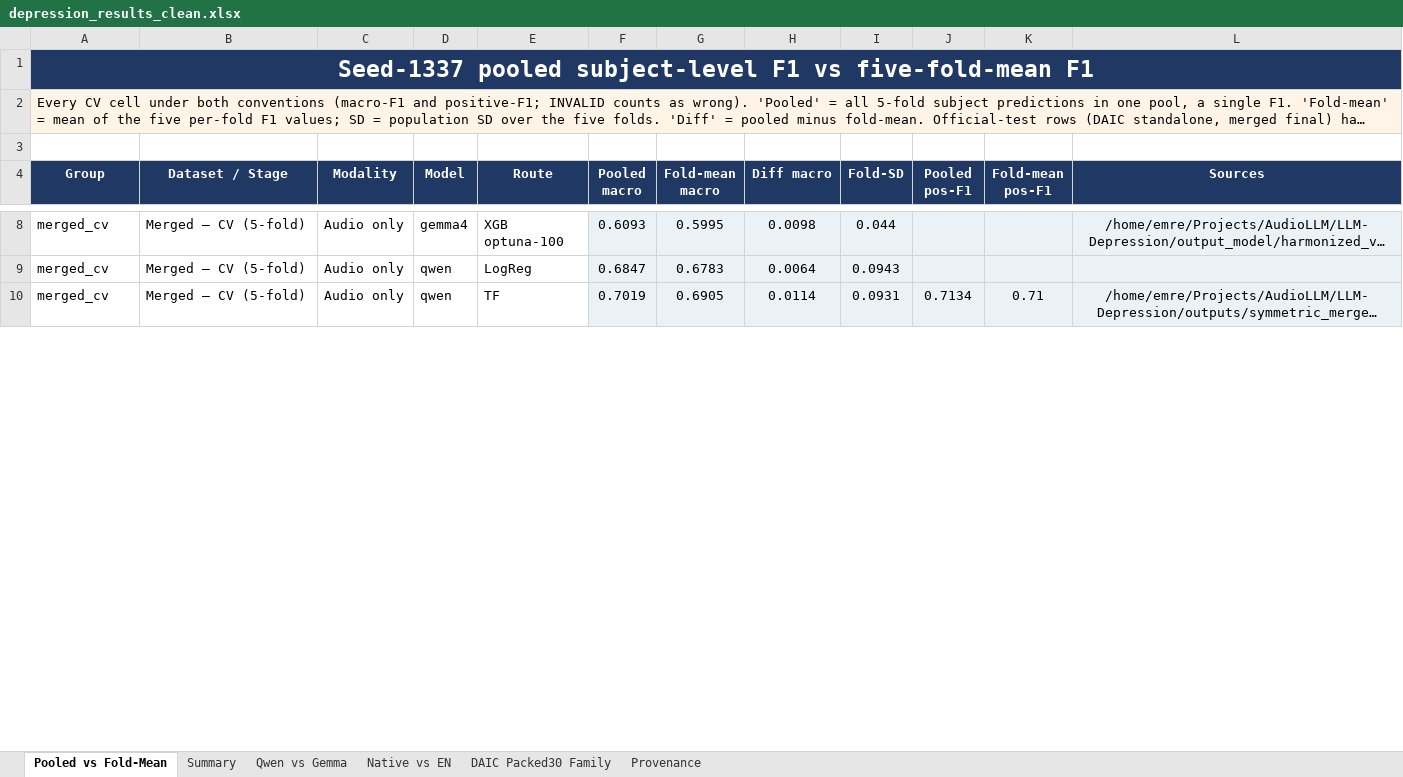
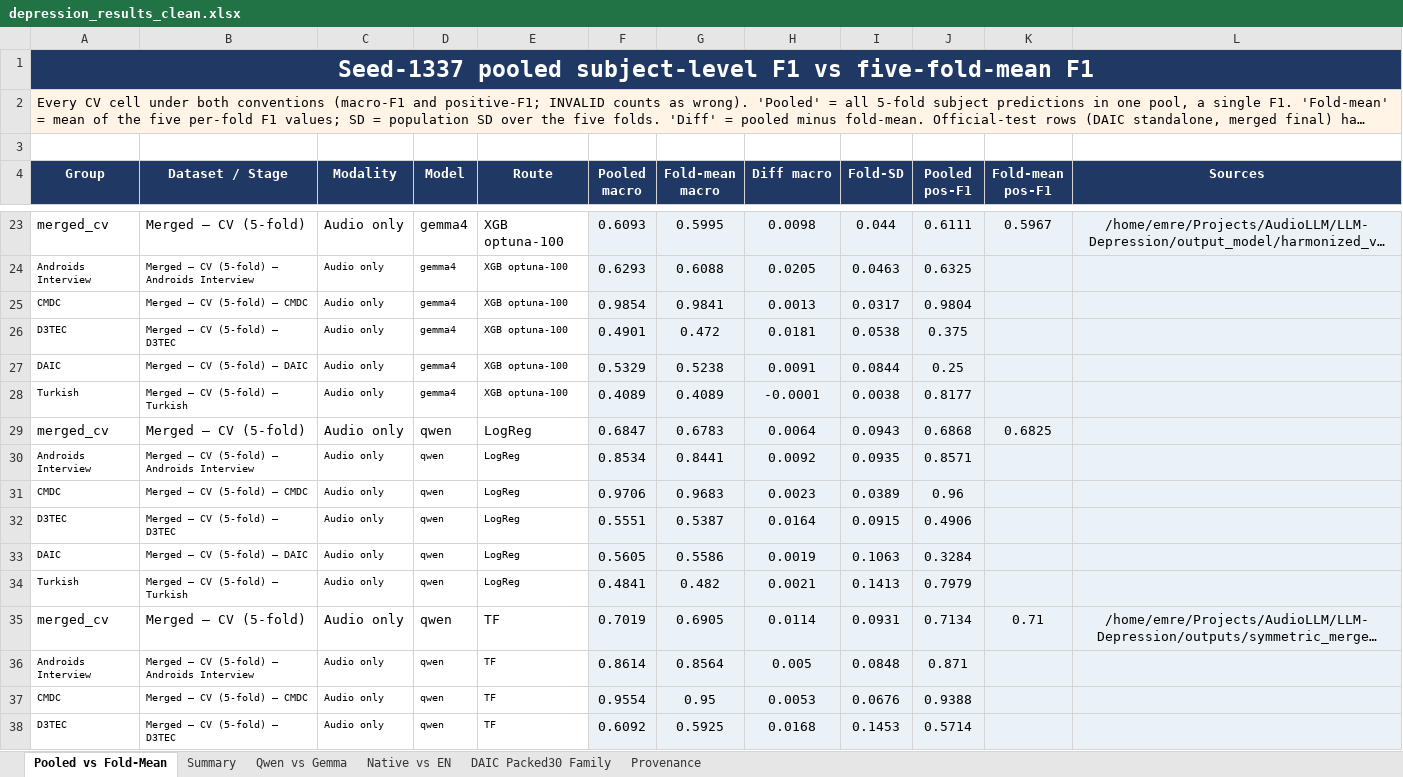
Before and after one commit to emreYilmaz28845/LLM-Depression, an Excel workbook: depression_results_clean.xlsx, sheet Pooled vs Fold-Mean, drawn as a sheet; only a part is shown, gaps mark what is left out; long unchanged cells end in …; values as stored, in another font and other column widths than the file's, no borders; addresses are those after the commit; the diff covers the shown part only; the diff names each change by its address in the sheet, - before the commit and + after, or states it on an @@ line.

Commit message:
Expand merged CV rows with per-dataset pooled values
Summary, Qwen vs Gemma, and Pooled vs Fold-Mean now show the five
per-dataset pooled subject-level F1 values under each merged CV average
row (Androids/CMDC/D3TEC/DAIC/Turkish), with macro and positive F1.
compute_pooled_f1.py additionally reports per-dataset fold-mean/SD.

```diff
--- a/depression_results_clean.xlsx (sheet Pooled vs Fold-Mean)
+++ b/depression_results_clean.xlsx (sheet Pooled vs Fold-Mean)
-J23 (Pooled pos-F1): (empty)
+J23 (Pooled pos-F1): 0.6111
-K23 (Fold-mean pos-F1): (empty)
+K23 (Fold-mean pos-F1): 0.5967
+row 24: Androids Interview | Merged — CV (5-fold) — Androids Interview | Audio only | gemma4 | XGB optuna-100 | 0.6293 | 0.6088 | 0.0205 | 0.0463 | 0.6325
+row 25: CMDC | Merged — CV (5-fold) — CMDC | Audio only | gemma4 | XGB optuna-100 | 0.9854 | 0.9841 | 0.0013 | 0.0317 | 0.9804
+row 26: D3TEC | Merged — CV (5-fold) — D3TEC | Audio only | gemma4 | XGB optuna-100 | 0.4901 | 0.472 | 0.0181 | 0.0538 | 0.375
+row 27: DAIC | Merged — CV (5-fold) — DAIC | Audio only | gemma4 | XGB optuna-100 | 0.5329 | 0.5238 | 0.0091 | 0.0844 | 0.25
+row 28: Turkish | Merged — CV (5-fold) — Turkish | Audio only | gemma4 | XGB optuna-100 | 0.4089 | 0.4089 | -0.0001 | 0.0038 | 0.8177
-J29 (Pooled pos-F1): (empty)
+J29 (Pooled pos-F1): 0.6868
-K29 (Fold-mean pos-F1): (empty)
+K29 (Fold-mean pos-F1): 0.6825
+row 30: Androids Interview | Merged — CV (5-fold) — Androids Interview | Audio only | qwen | LogReg | 0.8534 | 0.8441 | 0.0092 | 0.0935 | 0.8571
+row 31: CMDC | Merged — CV (5-fold) — CMDC | Audio only | qwen | LogReg | 0.9706 | 0.9683 | 0.0023 | 0.0389 | 0.96
+row 32: D3TEC | Merged — CV (5-fold) — D3TEC | Audio only | qwen | LogReg | 0.5551 | 0.5387 | 0.0164 | 0.0915 | 0.4906
+row 33: DAIC | Merged — CV (5-fold) — DAIC | Audio only | qwen | LogReg | 0.5605 | 0.5586 | 0.0019 | 0.1063 | 0.3284
+row 34: Turkish | Merged — CV (5-fold) — Turkish | Audio only | qwen | LogReg | 0.4841 | 0.482 | 0.0021 | 0.1413 | 0.7979
+row 36: Androids Interview | Merged — CV (5-fold) — Androids Interview | Audio only | qwen | TF | 0.8614 | 0.8564 | 0.005 | 0.0848 | 0.871
+row 37: CMDC | Merged — CV (5-fold) — CMDC | Audio only | qwen | TF | 0.9554 | 0.95 | 0.0053 | 0.0676 | 0.9388
+row 38: D3TEC | Merged — CV (5-fold) — D3TEC | Audio only | qwen | TF | 0.6092 | 0.5925 | 0.0168 | 0.1453 | 0.5714
```
Also changed, not shown: 107 added rows and 32 edited cells elsewhere in this sheet, sheet Qwen vs Gemma, sheet Summary, 2 other files.
